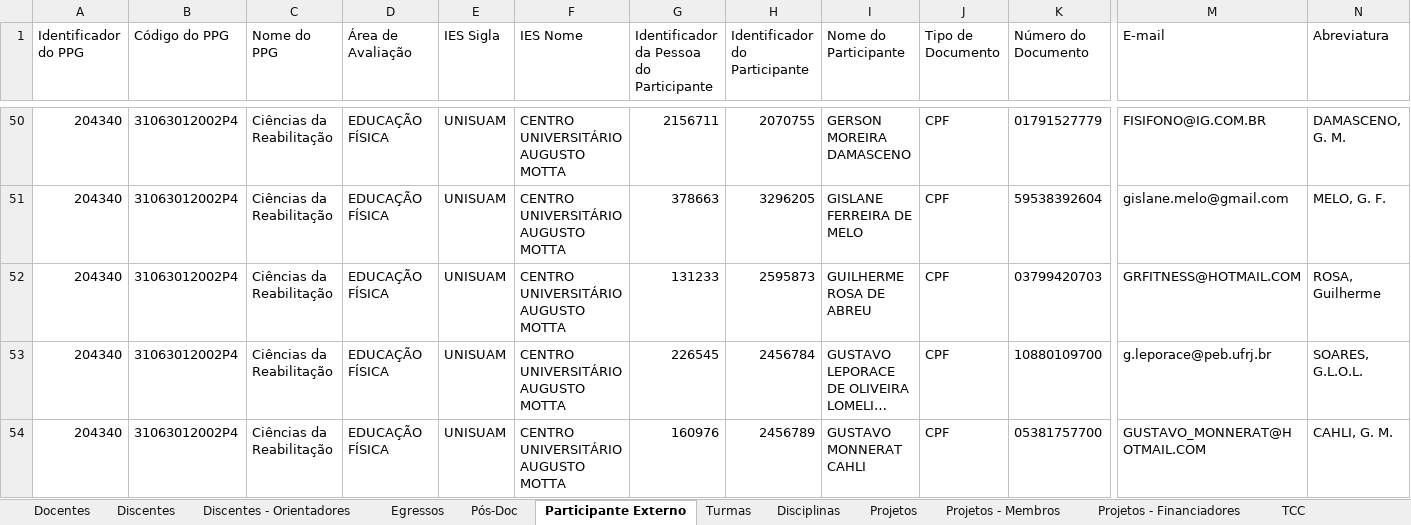
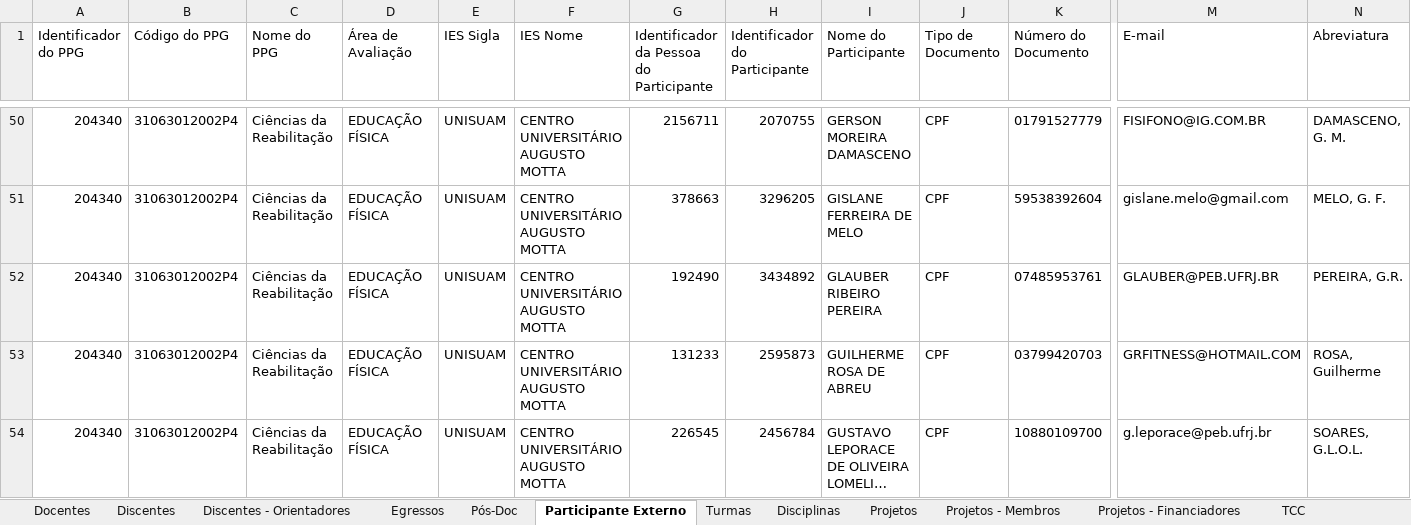
Before and after one commit to ppgcr-unisuam/observatoriocr, an Excel workbook: Sucupira/2022/conferencia_programa.xlsx, sheet Participante Externo, drawn as a sheet; only a part is shown, gaps mark what is left out; the shorter side is filled out with more unchanged rows; long unchanged cells end in …; values as stored, in another font and other column widths than the file's, no borders; rows hold the shown columns only; the diff names each change by its address in the sheet, - before the commit and + after, or states it on an @@ line.

```diff
--- a/Sucupira/2022/conferencia_programa.xlsx (sheet Participante Externo)
+++ b/Sucupira/2022/conferencia_programa.xlsx (sheet Participante Externo)
+row 52: 204340 | 31063012002P4 | Ciências da Reabilitação | EDUCAÇÃO FÍSICA | UNISUAM | CENTRO UNIVERSITÁRIO AUGUSTO MOTTA | 192490 | 3434892 | GLAUBER RIBEIRO PEREIRA | CPF | 07485953761 | GLAUBER@PEB.UFRJ.BR | PEREIRA, G.R.
```
Also changed, not shown: sheet Turmas, docs/Sucupira/2022/conferencia_programa.xlsx, 3 other files.
